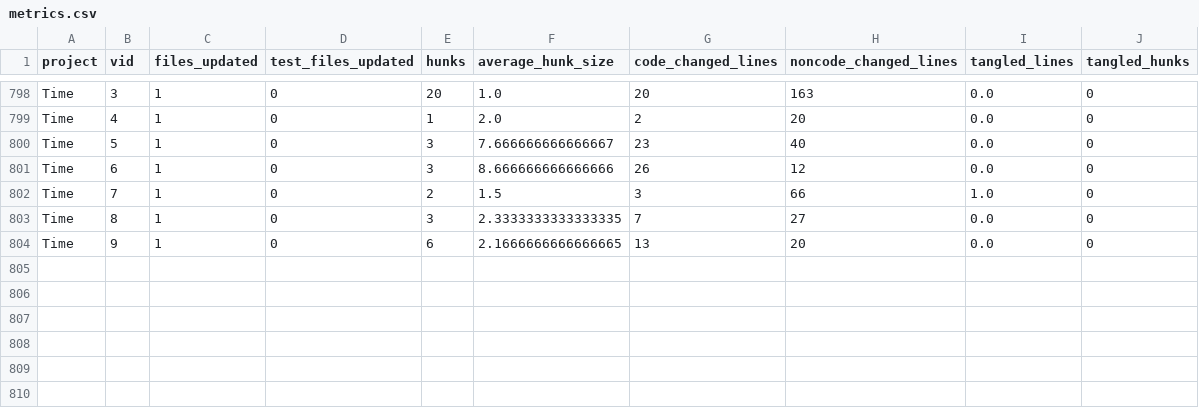
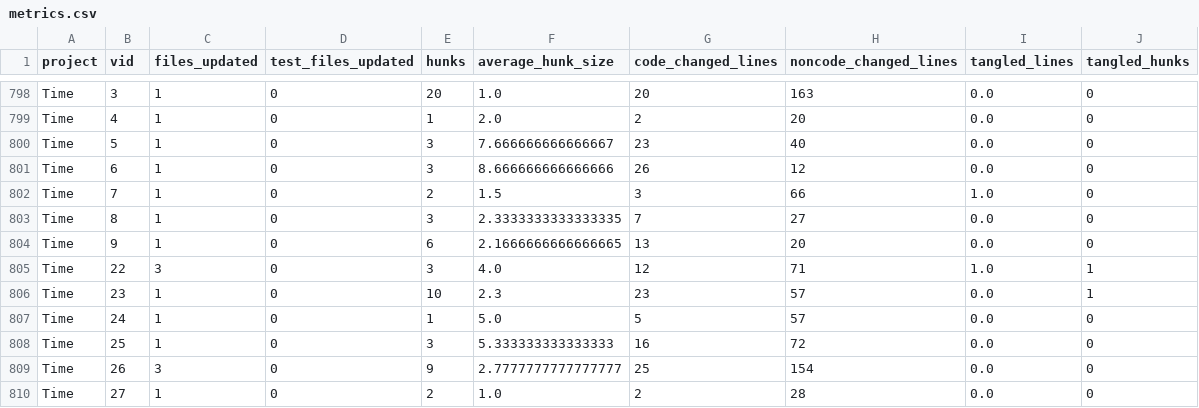
Before and after one commit to Thomsch/untangling-tools-benchmark, a CSV file: analysis/data/metrics.csv, drawn as a sheet; only a part is shown, gaps mark what is left out.

```diff
--- a/analysis/data/metrics.csv
+++ b/analysis/data/metrics.csv
@@ -804 +804,7 @@ Time,8,1,0,3,2.3333333333333335,7,27,0.0,0
 Time,9,1,0,6,2.1666666666666665,13,20,0.0,0
+Time,22,3,0,3,4.0,12,71,1.0,1
+Time,23,1,0,10,2.3,23,57,0.0,1
+Time,24,1,0,1,5.0,5,57,0.0,0
+Time,25,1,0,3,5.333333333333333,16,72,0.0,0
+Time,26,3,0,9,2.7777777777777777,25,154,0.0,0
+Time,27,1,0,2,1.0,2,28,0.0,0
```
Also changed, not shown: analysis/data/decomposition_scores.csv, analysis/data/decomposition_summary.csv, 12 other files.
